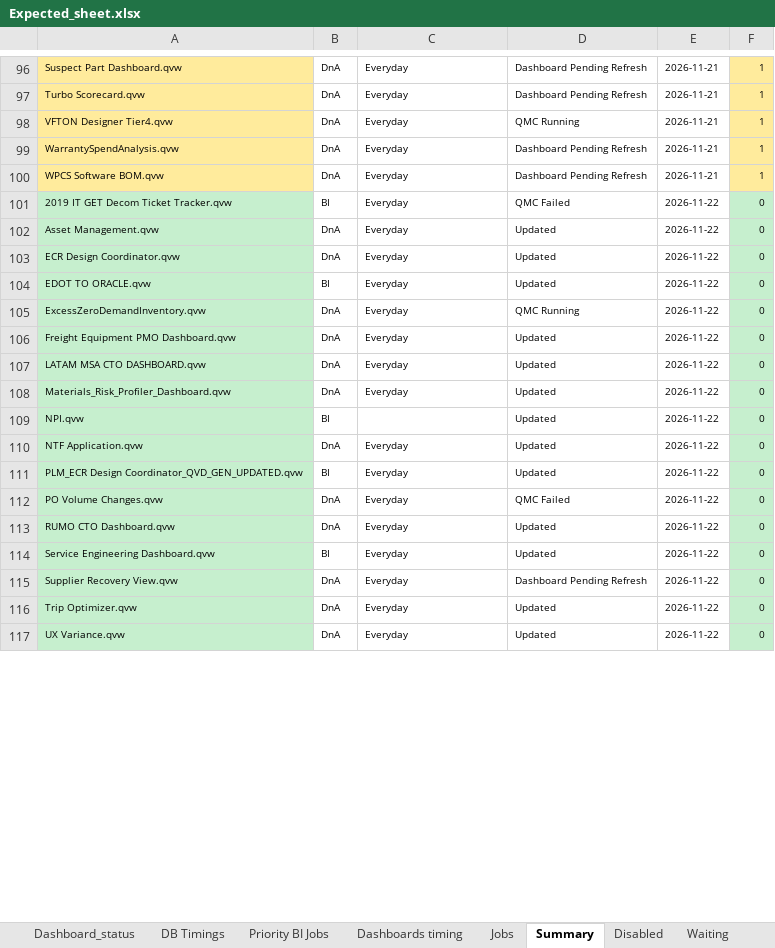
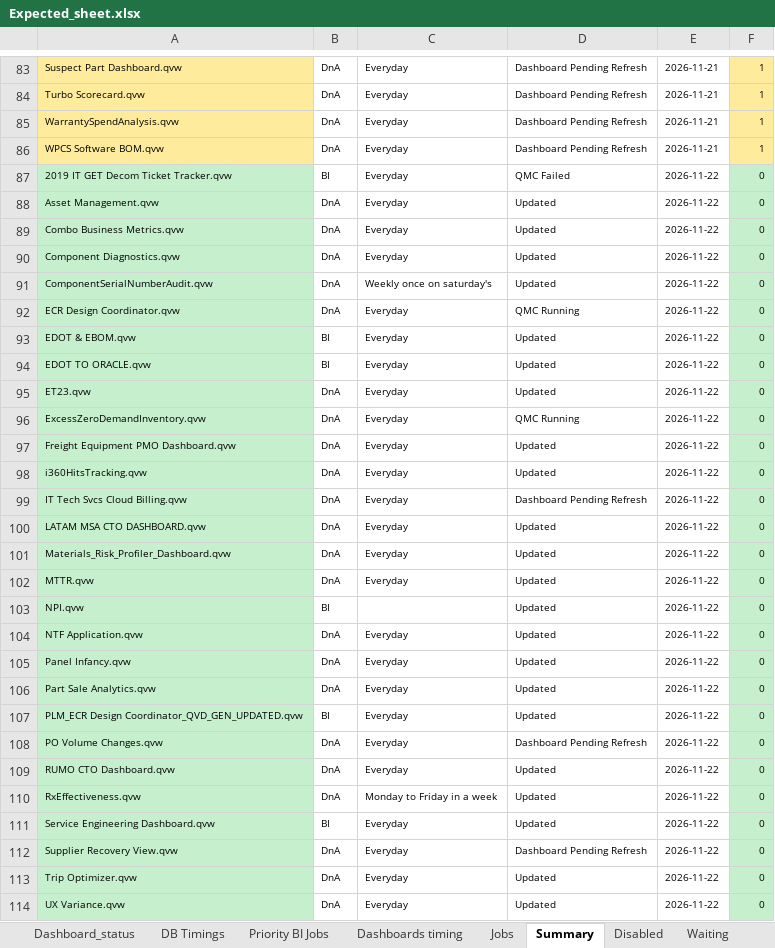
Before and after one commit to warriorcool1213-blip/Wabtec_Qlik_DB-s, an Excel workbook: Expected_sheet.xlsx, sheet Summary, drawn as a sheet; only a part is shown, gaps mark what is left out; values as stored, in another font and other column widths than the file's, no borders; removed rows and columns are numbered as before the commit, all else as after; the diff covers the shown part only; the diff names each change by its address in the sheet, - before the commit and + after, or states it on an @@ line.

Commit message:
Auto refresh dashboard data

```diff
--- a/Expected_sheet.xlsx (sheet Summary)
+++ b/Expected_sheet.xlsx (sheet Summary)
-row 98: VFTON Designer Tier4.qvw | DnA | Everyday | QMC Running | 2026-11-21 | 1
+row 89: Combo Business Metrics.qvw | DnA | Everyday | Updated | 2026-11-22 | 0
+row 90: Component Diagnostics.qvw | DnA | Everyday | Updated | 2026-11-22 | 0
+row 91: ComponentSerialNumberAudit.qvw | DnA | Weekly once on saturday's | Updated | 2026-11-22 | 0
-D92: Updated
+D92: QMC Running
+row 93: EDOT & EBOM.qvw | BI | Everyday | Updated | 2026-11-22 | 0
+row 95: ET23.qvw | DnA | Everyday | Updated | 2026-11-22 | 0
+row 98: i360HitsTracking.qvw | DnA | Everyday | Updated | 2026-11-22 | 0
+row 99: IT Tech Svcs Cloud Billing.qvw | DnA | Everyday | Dashboard Pending Refresh | 2026-11-22 | 0
+row 102: MTTR.qvw | DnA | Everyday | Updated | 2026-11-22 | 0
+row 105: Panel Infancy.qvw | DnA | Everyday | Updated | 2026-11-22 | 0
+row 106: Part Sale Analytics.qvw | DnA | Everyday | Updated | 2026-11-22 | 0
-D108: QMC Failed
+D108: Dashboard Pending Refresh
+row 110: RxEffectiveness.qvw | DnA | Monday to Friday in a week | Updated | 2026-11-22 | 0
```
Also changed, not shown: 1 added row, 13 removed rows and 10 edited cells elsewhere in this sheet, sheet Waiting, sheet Jobs, sheet Running, sheet Dashboard_status, sheet Failed, sheet DB Timings, 3 more sheets.
